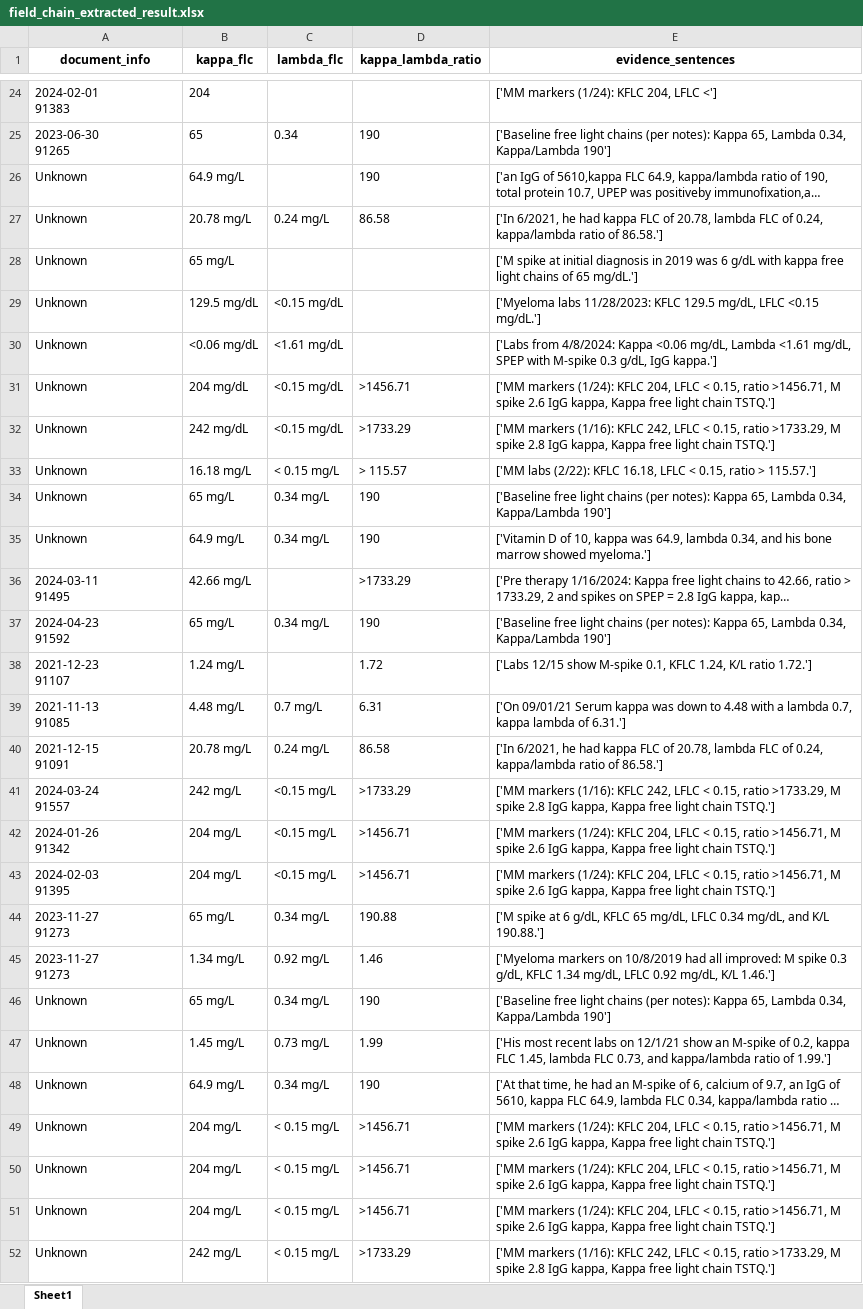
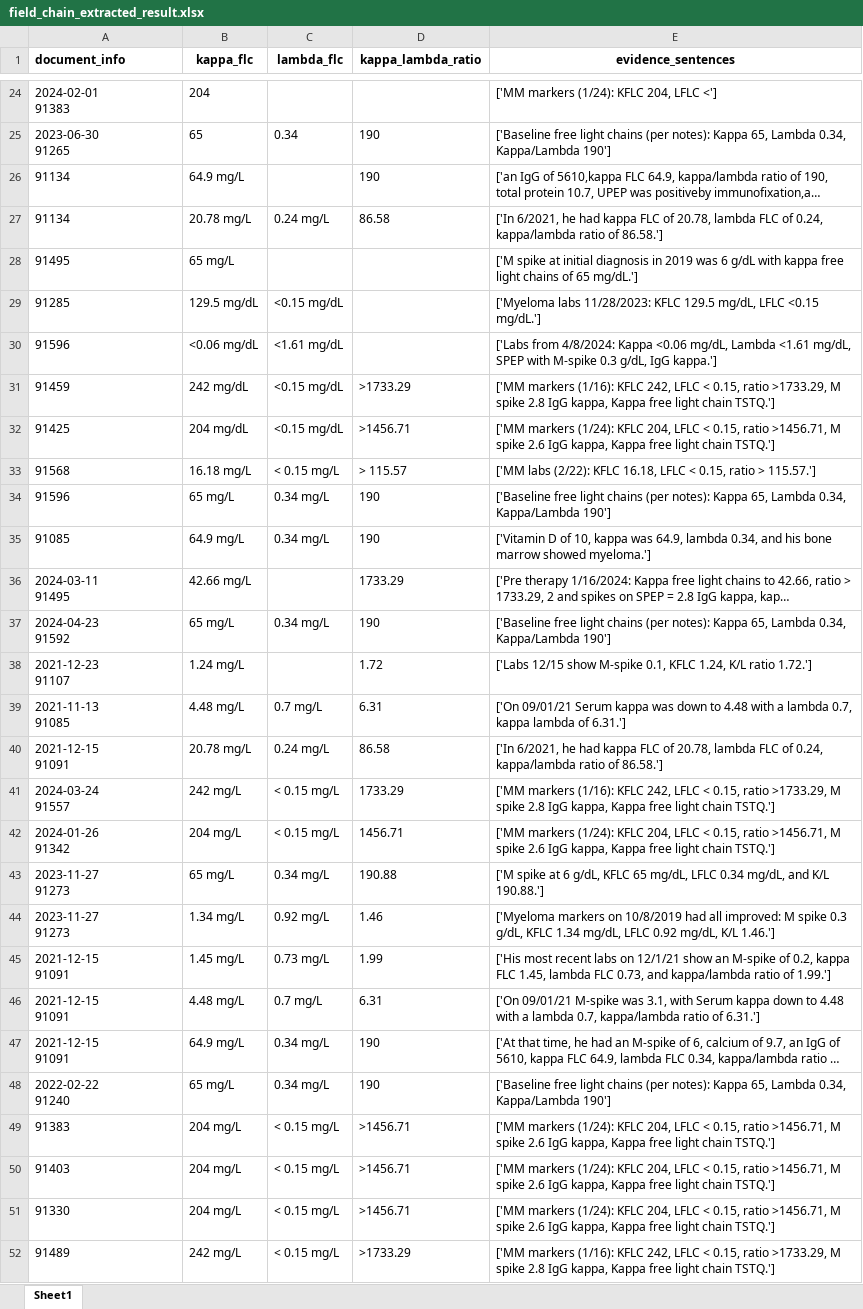
Before and after one commit to HaranHari78/rag, an Excel workbook: field_chain_extracted_result.xlsx, sheet Sheet1, drawn as a sheet; only a part is shown, gaps mark what is left out; long unchanged cells end in …; values as stored, in another font and other column widths than the file's, no borders; removed rows and columns are numbered as before the commit, all else as after; ↵ is a line break in a cell; the diff covers the shown part only; the diff names each change by its address in the sheet, - before the commit and + after, or states it on an @@ line.

Commit message:
Add files via upload

```diff
--- a/field_chain_extracted_result.xlsx (sheet Sheet1)
+++ b/field_chain_extracted_result.xlsx (sheet Sheet1)
-A1 alignment: center
+A1 alignment: left
-A26:A27 (document_info): Unknown
+A26:A27 (document_info): 91134
-A28 (document_info): Unknown
+A28 (document_info): 91495
-A29 (document_info): Unknown
+A29 (document_info): 91285
-A30 (document_info): Unknown
+A30 (document_info): 91596
-row 31: Unknown | 204 mg/dL | <0.15 mg/dL | >1456.71 | ['MM markers (1/24): KFLC 204, LFLC < 0.15, ratio >1456.71, M spike 2.6 IgG kappa, Kappa free light chain TSTQ.']
-A31 (document_info): Unknown
+A31 (document_info): 91459
+row 32: 91425 | 204 mg/dL | <0.15 mg/dL | >1456.71 | ['MM markers (1/24): KFLC 204, LFLC < 0.15, ratio >1456.71, M spike 2.6 IgG kappa, Kappa free light chain TSTQ.']
-A33 (document_info): Unknown
+A33 (document_info): 91568
-A34 (document_info): Unknown
+A34 (document_info): 91596
-A35 (document_info): Unknown
+A35 (document_info): 91085
-D36 (kappa_lambda_ratio): >1733.29
+D36 (kappa_lambda_ratio): 1733.29
-C41:C42 (lambda_flc): <0.15 mg/L
+C41:C42 (lambda_flc): < 0.15 mg/L
-D41 (kappa_lambda_ratio): >1733.29
+D41 (kappa_lambda_ratio): 1733.29
-D42 (kappa_lambda_ratio): >1456.71
+D42 (kappa_lambda_ratio): 1456.71
-row 43: 2024-02-03 ↵ 91395 | 204 mg/L | <0.15 mg/L | >1456.71 | ['MM markers (1/24): KFLC 204, LFLC < 0.15, ratio >1456.71, M spike 2.6 IgG kappa, Kappa free light chain TSTQ.']
-row 46: Unknown | 65 mg/L | 0.34 mg/L | 190 | ['Baseline free light chains (per notes): Kappa 65, Lambda 0.34, Kappa/Lambda 190']
-A45 (document_info): Unknown
+A45 (document_info): 2021-12-15 ↵ 91091
+row 46: 2021-12-15 ↵ 91091 | 4.48 mg/L | 0.7 mg/L | 6.31 | ['On 09/01/21 M-spike was 3.1, with Serum kappa down to 4.48 with a lambda 0.7, kappa/lambda ratio of 6.31.']
-A47 (document_info): Unknown
+A47 (document_info): 2021-12-15 ↵ 91091
+row 48: 2022-02-22 ↵ 91240 | 65 mg/L | 0.34 mg/L | 190 | ['Baseline free light chains (per notes): Kappa 65, Lambda 0.34, Kappa/Lambda 190']
-A49 (document_info): Unknown
+A49 (document_info): 91383
-A50 (document_info): Unknown
+A50 (document_info): 91403
-A51 (document_info): Unknown
+A51 (document_info): 91330
-A52 (document_info): Unknown
+A52 (document_info): 91489
```
Also changed, not shown: 52 edited cells elsewhere in this sheet.
